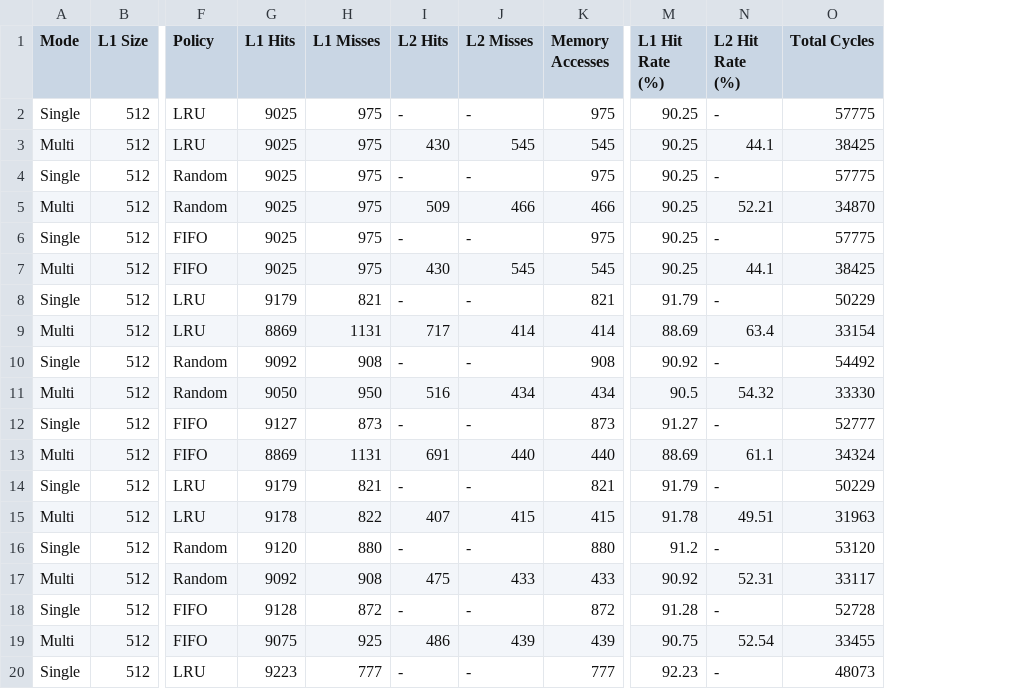
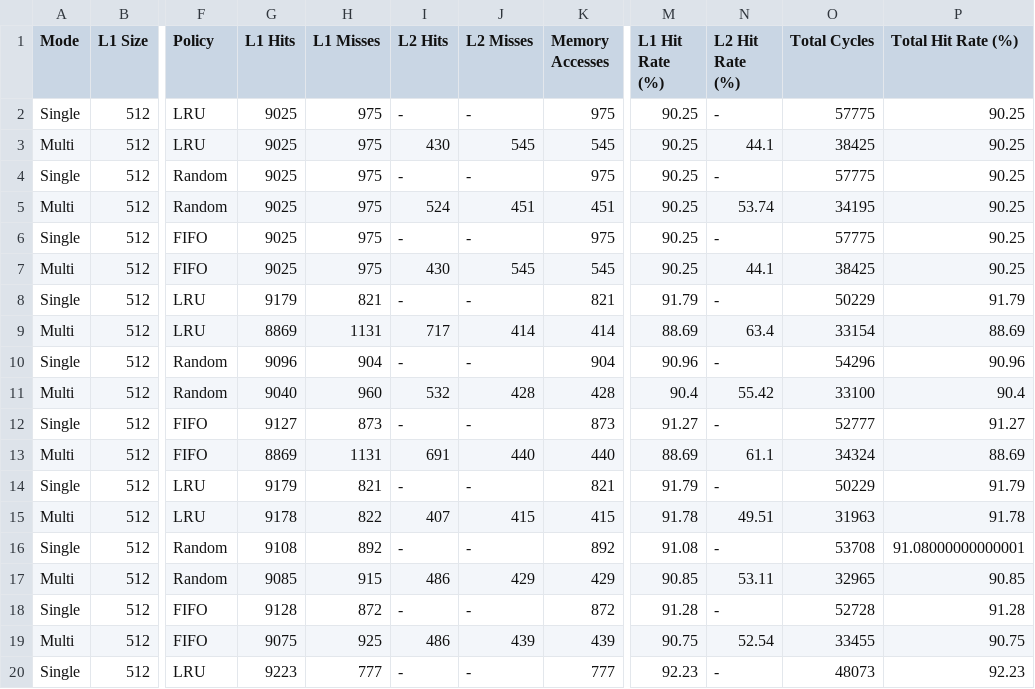
Before and after one commit to jamespradhan/cache-simulation, a CSV file: cache_comparison_trace2.csv, drawn as a sheet; only a part is shown, gaps mark what is left out; the diff covers the shown part only; the diff names each change by its address in the sheet, - before the commit and + after, or states it on an @@ line.

```diff
--- a/cache_comparison_trace2.csv
+++ b/cache_comparison_trace2.csv
+column P (Total Hit Rate (%)), rows 2-20: 90.25 | 90.25 | 90.25 | 90.25 | 90.25 | 90.25 | 91.79 | 88.69 | 90.96 | 90.4 | 91.27 | 88.69 | 91.79 | 91.78 | 91.08000000000001 | 90.85 | 91.28 | 90.75 | 92.23
-I5 (L2 Hits): 509
+I5 (L2 Hits): 524
-J5 (L2 Misses): 466
+J5 (L2 Misses): 451
-K5 (Memory Accesses): 466
+K5 (Memory Accesses): 451
-N5 (L2 Hit Rate (%)): 52.21
+N5 (L2 Hit Rate (%)): 53.74
-O5 (Total Cycles): 34870
+O5 (Total Cycles): 34195
-G10 (L1 Hits): 9092
+G10 (L1 Hits): 9096
-H10 (L1 Misses): 908
+H10 (L1 Misses): 904
-K10 (Memory Accesses): 908
+K10 (Memory Accesses): 904
-M10 (L1 Hit Rate (%)): 90.92
+M10 (L1 Hit Rate (%)): 90.96
-O10 (Total Cycles): 54492
+O10 (Total Cycles): 54296
-G11 (L1 Hits): 9050
+G11 (L1 Hits): 9040
-H11 (L1 Misses): 950
+H11 (L1 Misses): 960
-I11 (L2 Hits): 516
+I11 (L2 Hits): 532
-J11 (L2 Misses): 434
+J11 (L2 Misses): 428
-K11 (Memory Accesses): 434
+K11 (Memory Accesses): 428
-M11 (L1 Hit Rate (%)): 90.5
+M11 (L1 Hit Rate (%)): 90.4
-N11 (L2 Hit Rate (%)): 54.32
+N11 (L2 Hit Rate (%)): 55.42
-O11 (Total Cycles): 33330
+O11 (Total Cycles): 33100
-G16 (L1 Hits): 9120
+G16 (L1 Hits): 9108
-H16 (L1 Misses): 880
+H16 (L1 Misses): 892
-K16 (Memory Accesses): 880
+K16 (Memory Accesses): 892
-M16 (L1 Hit Rate (%)): 91.2
+M16 (L1 Hit Rate (%)): 91.08
-O16 (Total Cycles): 53120
+O16 (Total Cycles): 53708
-G17 (L1 Hits): 9092
+G17 (L1 Hits): 9085
-H17 (L1 Misses): 908
+H17 (L1 Misses): 915
-I17 (L2 Hits): 475
+I17 (L2 Hits): 486
-J17 (L2 Misses): 433
+J17 (L2 Misses): 429
-K17 (Memory Accesses): 433
+K17 (Memory Accesses): 429
-M17 (L1 Hit Rate (%)): 90.92
+M17 (L1 Hit Rate (%)): 90.85
-N17 (L2 Hit Rate (%)): 52.31
+N17 (L2 Hit Rate (%)): 53.11
-O17 (Total Cycles): 33117
+O17 (Total Cycles): 32965
```
Also changed, not shown: 92 edited cells elsewhere in this file, cache_comparison_trace1.csv, cache_comparison_trace3.csv, 3 other files.
